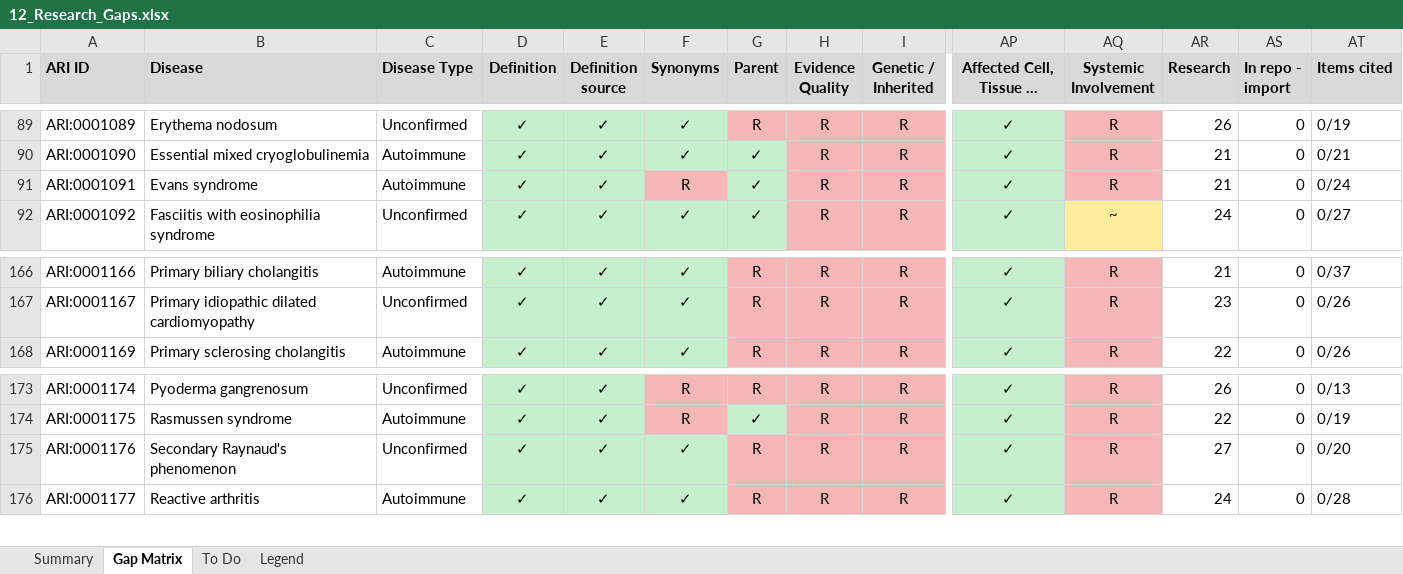
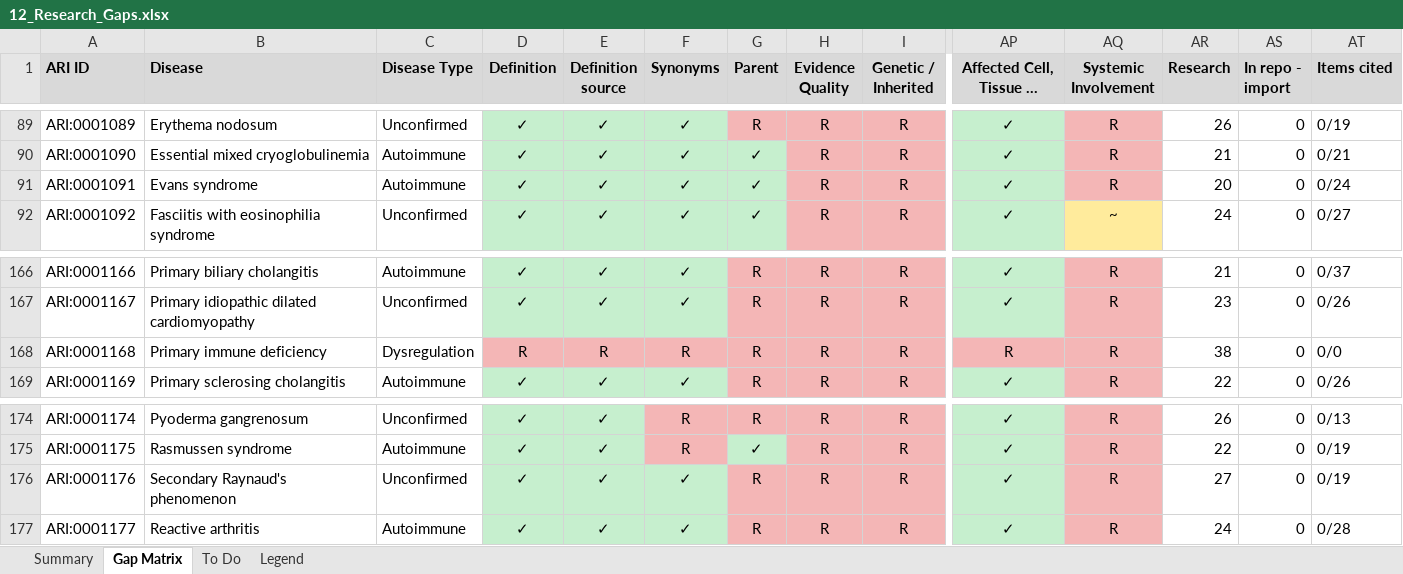
Before and after one commit to KrishnaTO/ARI, an Excel workbook: data/4-reports/12_Research_Gaps.xlsx, sheet Gap Matrix, drawn as a sheet; only a part is shown, gaps mark what is left out; long unchanged cells end in …; values as stored, in another font and other column widths than the file's, no borders; addresses are those after the commit; rows hold the shown columns only; the diff names each change by its address in the sheet, - before the commit and + after, or states it on an @@ line.

```diff
--- a/data/4-reports/12_Research_Gaps.xlsx (sheet Gap Matrix)
+++ b/data/4-reports/12_Research_Gaps.xlsx (sheet Gap Matrix)
-F91 (Synonyms): R
+F91 (Synonyms): ✓
-F91 fill: #F4B6B6
+F91 fill: #C6EFCE
-AR91 (Research): 21
+AR91 (Research): 20
+row 168: ARI:0001168 | Primary immune deficiency | Dysregulation | R | R | R | R | R | R | R | R | 38 | 0 | 0/0
-AT176 (Items cited): 0/20
+AT176 (Items cited): 0/19
```
Also changed, not shown: sheet To Do, sheet Summary, 4 other files.
